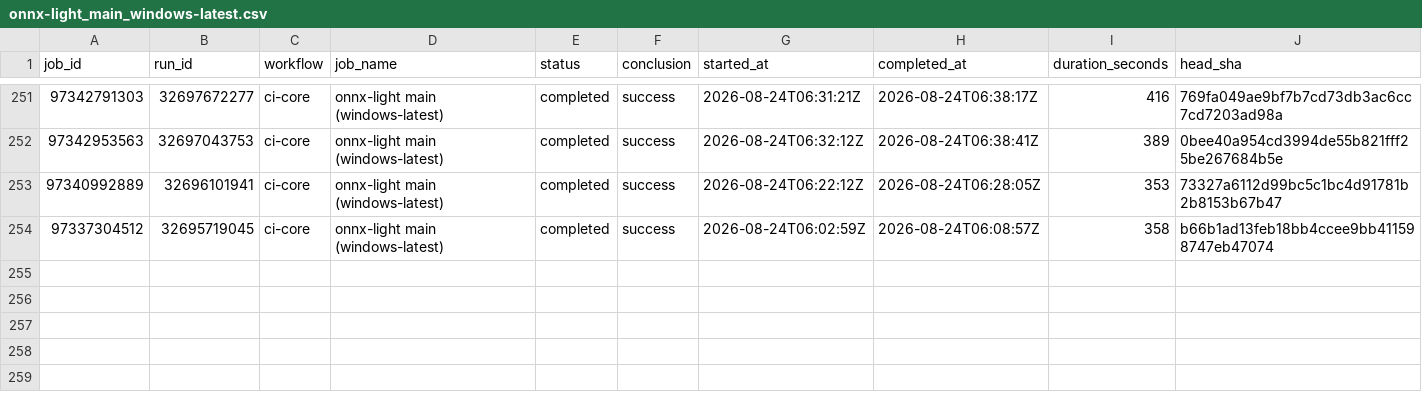
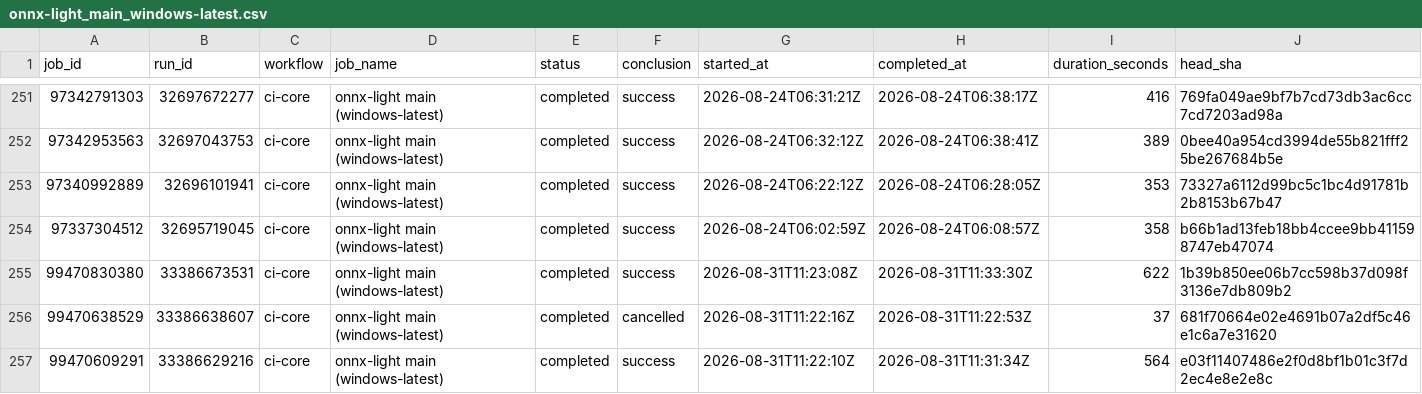
Before and after one commit to xadupre/xadupre.github.io, a CSV file: cache_data/onnx-light-cpu/jobs/onnx-light_main_windows-latest.csv, drawn as a sheet; only a part is shown, gaps mark what is left out; the diff names each change by its address in the sheet, - before the commit and + after, or states it on an @@ line.

```diff
--- a/cache_data/onnx-light-cpu/jobs/onnx-light_main_windows-latest.csv
+++ b/cache_data/onnx-light-cpu/jobs/onnx-light_main_windows-latest.csv
+row 255: 99470830380 | 33386673531 | ci-core | onnx-light main (windows-latest) | completed | success | 2026-08-31T11:23:08Z | 2026-08-31T11:33:30Z | 622 | 1b39b850ee06b7cc598b37d098f3136e7db809b2
+row 256: 99470638529 | 33386638607 | ci-core | onnx-light main (windows-latest) | completed | cancelled | 2026-08-31T11:22:16Z | 2026-08-31T11:22:53Z | 37 | 681f70664e02e4691b07a2df5c46e1c6a7e31620
+row 257: 99470609291 | 33386629216 | ci-core | onnx-light main (windows-latest) | completed | success | 2026-08-31T11:22:10Z | 2026-08-31T11:31:34Z | 564 | e03f11407486e2f0d8bf1b01c3f7d2ec4e8e2e8c
```
Also changed, not shown: cache_data/onnx-light-cpu/jobs/ci-core-night-doc.csv, cache_data/onnx-light-cpu/jobs/clang_format.csv, 15 other files.
